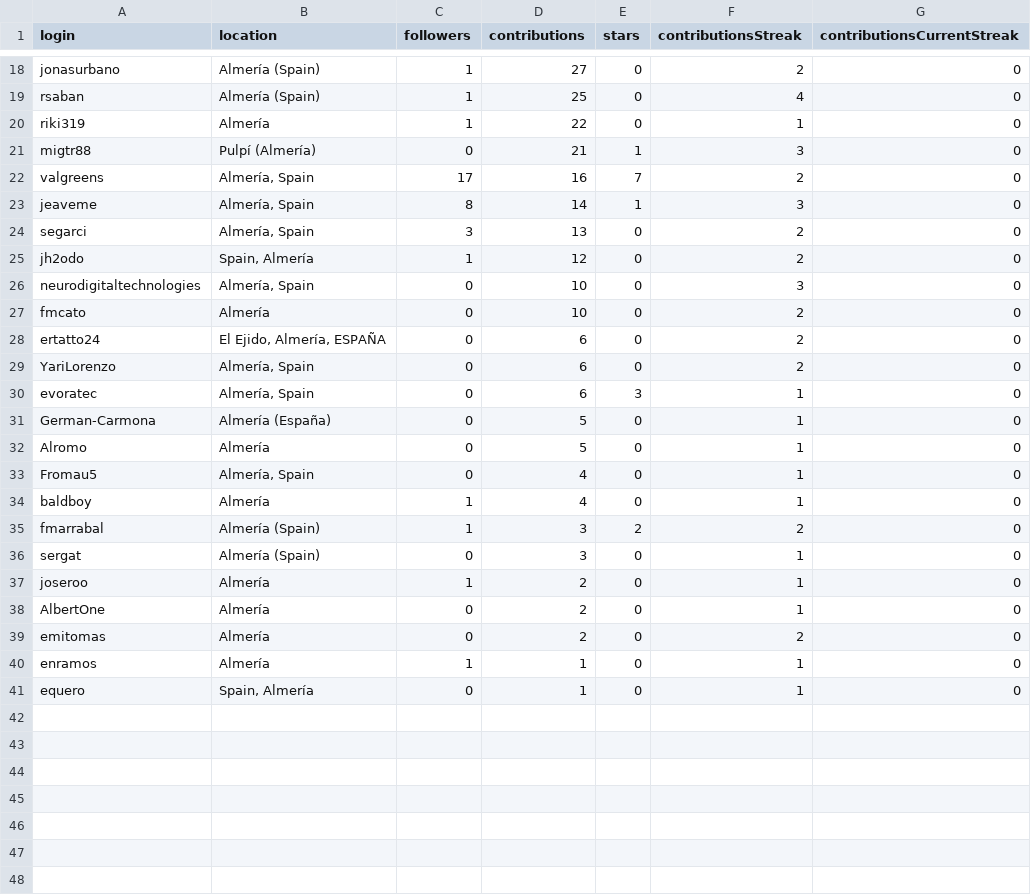
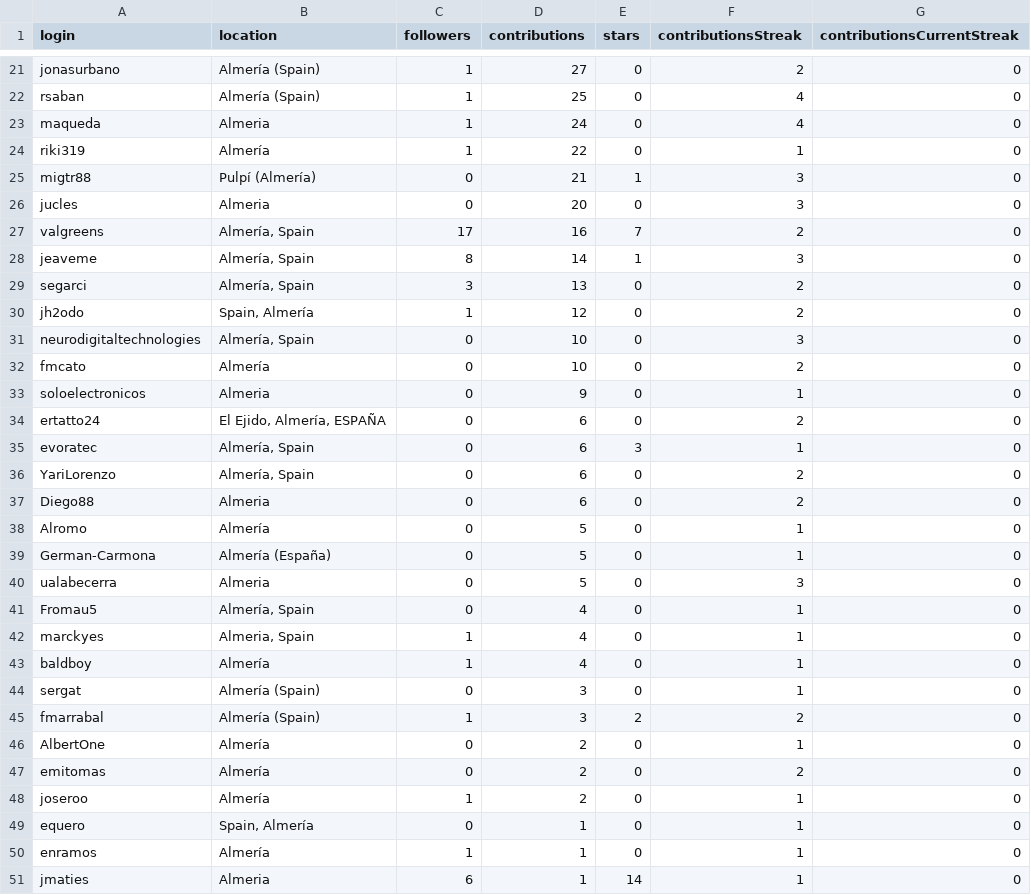
Before and after one commit to JJ/top-github-users-data, a CSV file: data/user-data-Almería.csv, drawn as a sheet; only a part is shown, gaps mark what is left out; the diff covers the shown part only.

```diff
--- a/data/user-data-Almería.csv
+++ b/data/user-data-Almería.csv
@@ -19,4 +22,6 @@ jonasurbano;Almería (Spain);1;27;0;2;0
 rsaban;Almería (Spain);1;25;0;4;0
+maqueda;Almeria;1;24;0;4;0
 riki319;Almería;1;22;0;1;0
 migtr88;Pulpí (Almería);0;21;1;3;0
+jucles;Almeria;0;20;0;3;0
 valgreens;Almería, Spain;17;16;7;2;0
@@ -27,15 +32,20 @@ neurodigitaltechnologies;Almería, Spain;0;10;0;3;0
 fmcato;Almería;0;10;0;2;0
+soloelectronicos;Almeria;0;9;0;1;0
 ertatto24;El Ejido, Almería, ESPAÑA;0;6;0;2;0
+evoratec;Almería, Spain;0;6;3;1;0
 YariLorenzo;Almería, Spain;0;6;0;2;0
-evoratec;Almería, Spain;0;6;3;1;0
+Diego88;Almeria;0;6;0;2;0
+Alromo;Almería;0;5;0;1;0
 German-Carmona;Almería (España);0;5;0;1;0
-Alromo;Almería;0;5;0;1;0
+ualabecerra;Almeria;0;5;0;3;0
 Fromau5;Almería, Spain;0;4;0;1;0
+marckyes;Almeria, Spain;1;4;0;1;0
 baldboy;Almería;1;4;0;1;0
+sergat;Almería (Spain);0;3;0;1;0
 fmarrabal;Almería (Spain);1;3;2;2;0
-sergat;Almería (Spain);0;3;0;1;0
-joseroo;Almería;1;2;0;1;0
 AlbertOne;Almería;0;2;0;1;0
 emitomas;Almería;0;2;0;2;0
+joseroo;Almería;1;2;0;1;0
+equero;Spain, Almería;0;1;0;1;0
 enramos;Almería;1;1;0;1;0
-equero;Spain, Almería;0;1;0;1;0
+jmaties;Almeria;6;1;14;1;0
```
Also changed, not shown: 4 added rows and 1 removed row elsewhere in this file, data/user-data-Cádiz.csv, data/user-data-Granada.csv, 21 other files.
